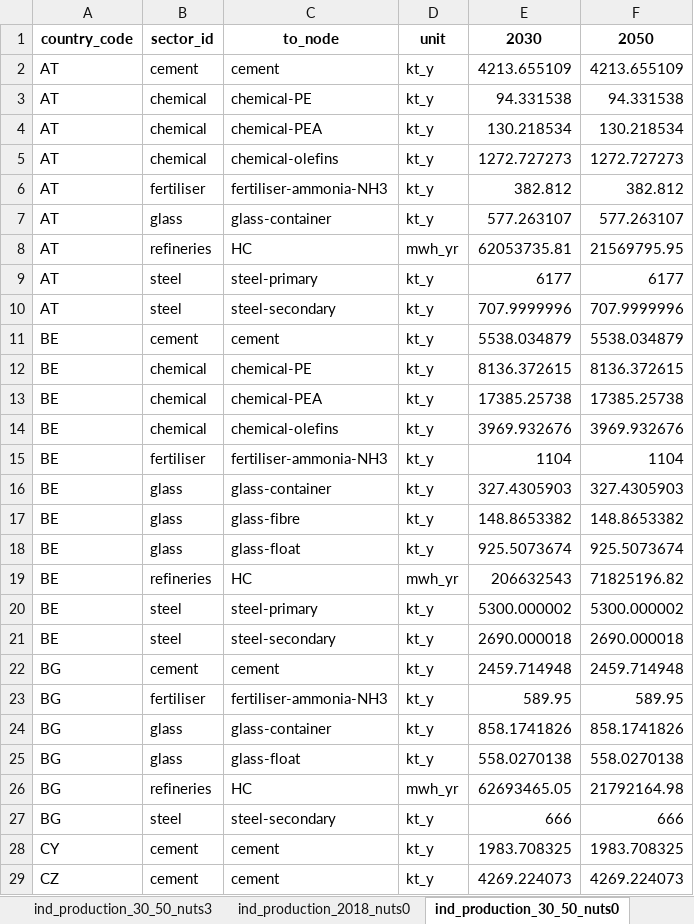
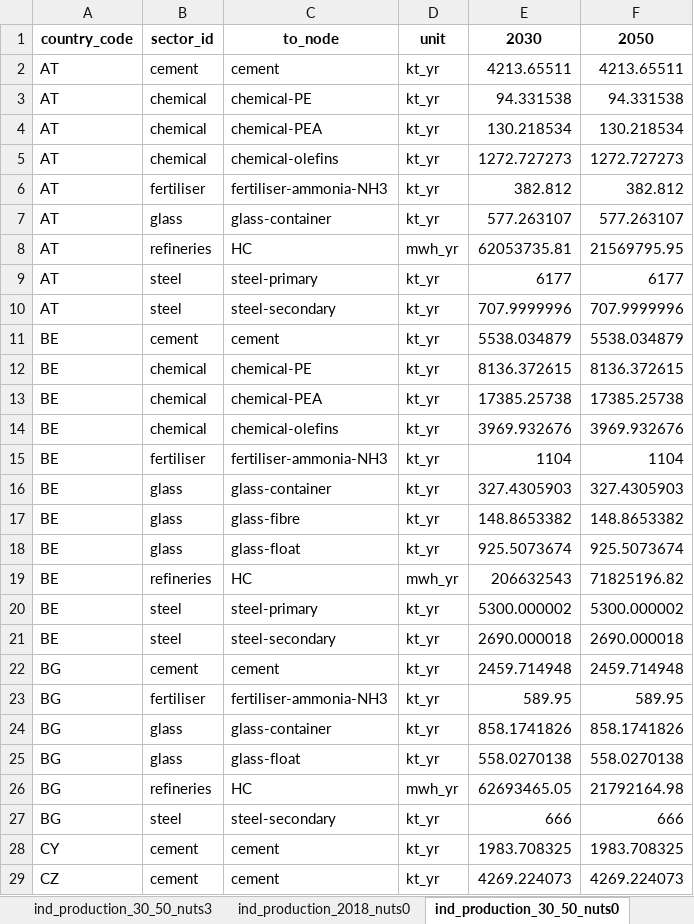
Before and after one commit to MOPO-industry/technology-catalogue-and-gap-analysis, an Excel workbook: outputs/technology_catalogue/technology_catalogue_ind_nuts0_nuts3.xlsx, sheet ind_production_30_50_nuts0, drawn as a sheet; only a part is shown; values as stored, in another font and other column widths than the file's, no borders; the diff covers the shown part only; the diff names each change by its address in the sheet, - before the commit and + after, or states it on an @@ line.

```diff
--- a/outputs/technology_catalogue/technology_catalogue_ind_nuts0_nuts3.xlsx (sheet ind_production_30_50_nuts0)
+++ b/outputs/technology_catalogue/technology_catalogue_ind_nuts0_nuts3.xlsx (sheet ind_production_30_50_nuts0)
-D2:D7: kt_y
+D2:D7: kt_yr
-E2: 4213.655109
+E2: 4213.65511
-F2: 4213.655109
+F2: 4213.65511
-D9:D18: kt_y
+D9:D18: kt_yr
-D20:D25: kt_y
+D20:D25: kt_yr
-D27:D29: kt_y
+D27:D29: kt_yr
```
Also changed, not shown: 183 edited cells elsewhere in this sheet, sheet ind_process_routes_co2_capture, sheet ind_production_2018_nuts0, sheet ind_process_routes_capex, sheet ind_process_routes_sec, sheet ind_process_routes_co2_emission, sheet ind_process_routes_fom, 3 more sheets, input_data/extra_data/extra_data_processes.xlsx, outputs/technology_catalogue/technology_catalogue_ind_nuts0_nuts3_HC_NH3.xlsx, 12 other files.
